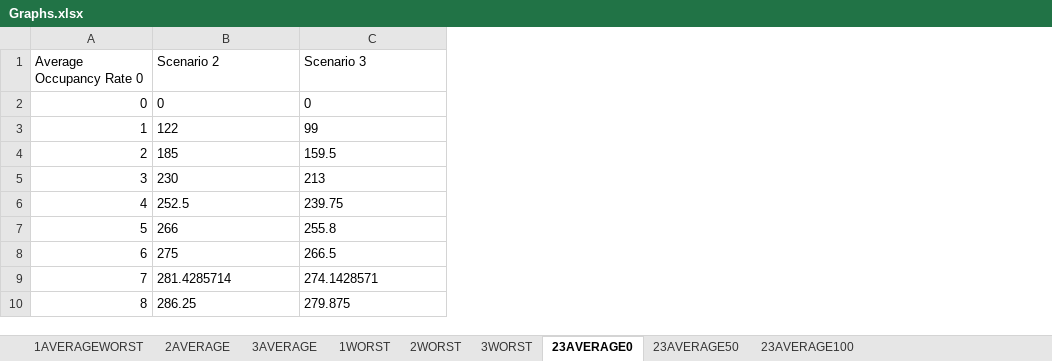
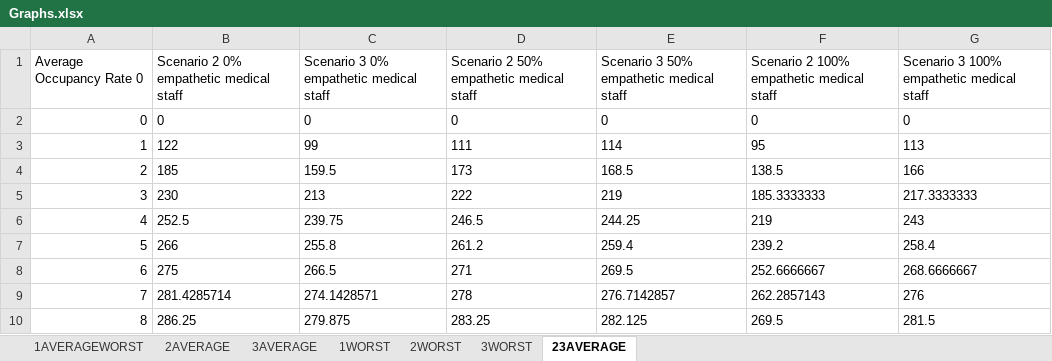
Before and after one commit to eduardamsc/CAMPAIGN-HOSPITAL, an Excel workbook: Graphs.xlsx, sheet 23AVERAGE, drawn as a sheet; only a part is shown; values as stored, in another font and other column widths than the file's, no borders; charts and pictures not drawn; removed rows and columns are numbered as before the commit, all else as after; the diff names each change by its address in the sheet, - before the commit and + after, or states it on an @@ line.

```diff
--- a/Graphs.xlsx (sheet 23AVERAGE)
+++ b/Graphs.xlsx (sheet 23AVERAGE)
-sheet tab: 23AVERAGE0
+sheet tab: 23AVERAGE
-sheet tab: 23AVERAGE50
-sheet tab: 23AVERAGE100
+column D, rows 2-10: 0 | 111 | 173 | 222 | 246.5 | 261.2 | 271 | 278 | 283.25
+column E, rows 2-10: 0 | 114 | 168.5 | 219 | 244.25 | 259.4 | 269.5 | 276.7142857 | 282.125
+column F, rows 2-10: 0 | 95 | 138.5 | 185.3333333 | 219 | 239.2 | 252.6666667 | 262.2857143 | 269.5
+column G, rows 2-10: 0 | 113 | 166 | 217.3333333 | 243 | 258.4 | 268.6666667 | 276 | 281.5
-row 1: Average Occupancy Rate 0 | Scenario 2 | Scenario 3
+row 1: Average Occupancy Rate 0 | Scenario 2 0% empathetic medical staff | Scenario 3 0% empathetic medical staff | Scenario 2 50% empathetic medical staff | Scenario 3 50% empathetic medical staff | Scenario 2 100% empathetic medical staff | Scenario 3 100% empathetic medical staff
```
Also changed, not shown: charts or pictures.
